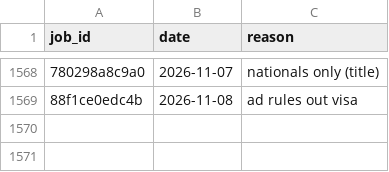
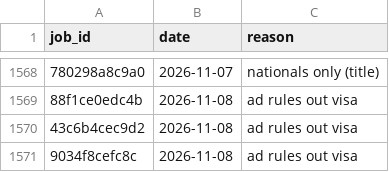
Before and after one commit to numanahmadhere/my-job-alerts, a CSV file: data/screened.csv, drawn as a sheet; only a part is shown, gaps mark what is left out; the diff names each change by its address in the sheet, - before the commit and + after, or states it on an @@ line.

```diff
--- a/data/screened.csv
+++ b/data/screened.csv
+row 1570: 43c6b4cec9d2 | 2026-11-08 | ad rules out visa
+row 1571: 9034f8cefc8c | 2026-11-08 | ad rules out visa
```
Also changed, not shown: data/seen_links.csv, 3 other files.
